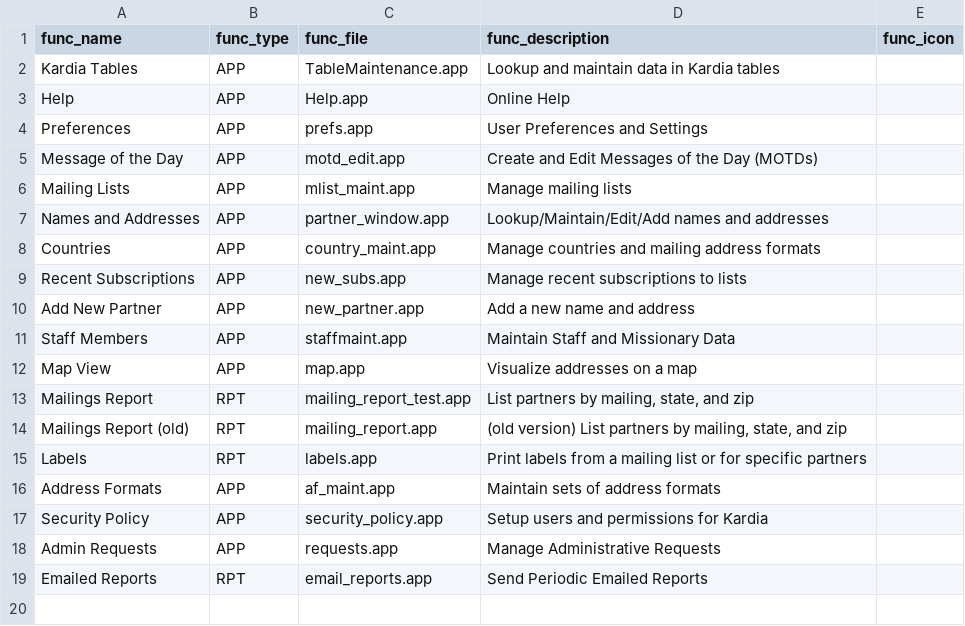
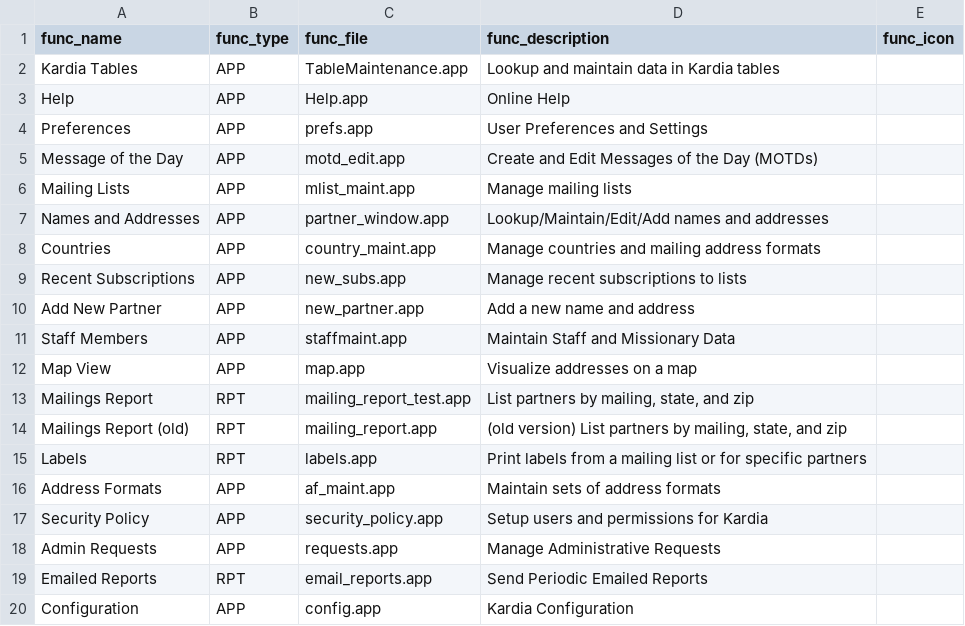
Before and after one commit to LightSys/kardia, a CSV file: kardia-app/modules/base/kardia_functions.csv, drawn as a sheet.

Commit message:
Addition of configuration tool to menu

```diff
--- a/kardia-app/modules/base/kardia_functions.csv
+++ b/kardia-app/modules/base/kardia_functions.csv
@@ -19 +19,2 @@ Admin Requests,APP,requests.app,Manage Administrative Requests,
 Emailed Reports,RPT,email_reports.app,Send Periodic Emailed Reports,
+Configuration,APP,config.app,Kardia Configuration,
```
